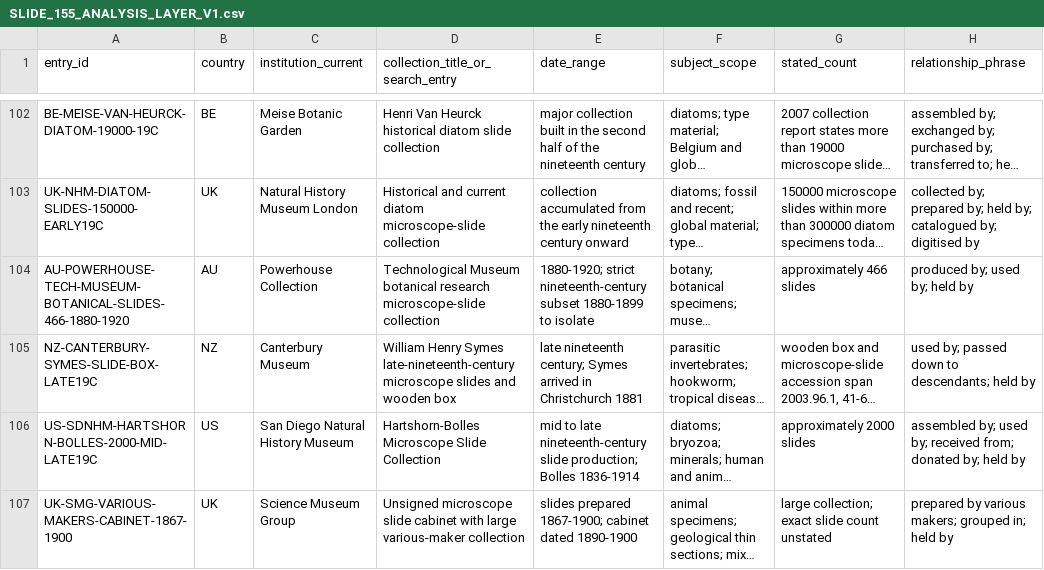
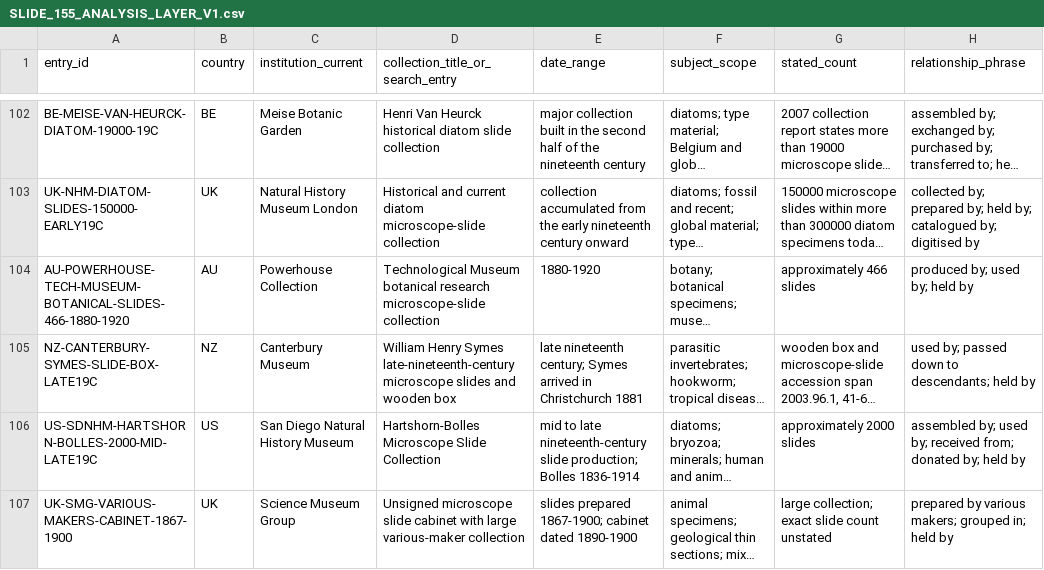
Before and after one commit to zhhos98-cell/Blachka_corpus, a CSV file: data/analysis/slide_155_analysis_v1/SLIDE_155_ANALYSIS_LAYER_V1.csv, drawn as a sheet; only a part is shown, gaps mark what is left out; long unchanged cells end in …; the diff covers the shown part only; the diff names each change by its address in the sheet, - before the commit and + after, or states it on an @@ line.

```diff
--- a/data/analysis/slide_155_analysis_v1/SLIDE_155_ANALYSIS_LAYER_V1.csv
+++ b/data/analysis/slide_155_analysis_v1/SLIDE_155_ANALYSIS_LAYER_V1.csv
-E104 (date_range): 1880-1920; strict nineteenth-century subset 1880-1899 to isolate
+E104 (date_range): 1880-1920
```
Also changed, not shown: 18 edited cells elsewhere in this file.
